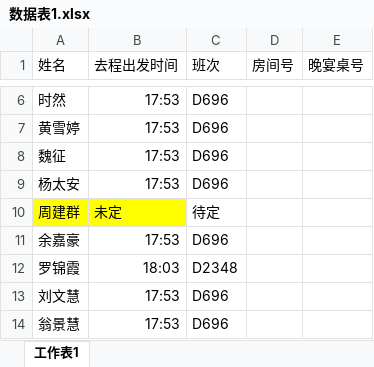
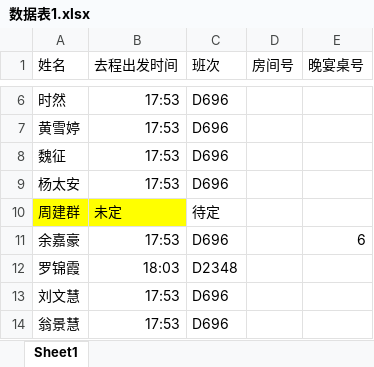
Before and after one commit to kylehoho/flask-name-search, an Excel workbook: 数据表1.xlsx, sheet Sheet1, drawn as a sheet; only a part is shown, gaps mark what is left out; values as stored, in another font and other column widths than the file's, no borders; the diff names each change by its address in the sheet, - before the commit and + after, or states it on an @@ line.

```diff
--- a/数据表1.xlsx (sheet Sheet1)
+++ b/数据表1.xlsx (sheet Sheet1)
-sheet tab: 工作表1
+sheet tab: Sheet1
-E11 (晚宴桌号): (empty)
+E11 (晚宴桌号): 6
```
Also changed, not shown: 3 other files.
